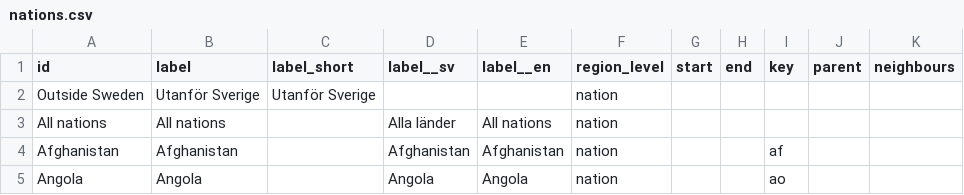
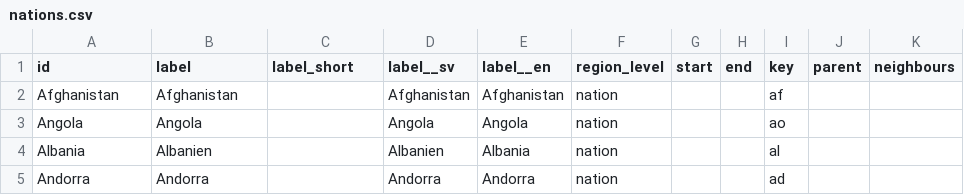
Before and after one commit to marple-newsrobot/marple-datatypes, a CSV file: regions/nations.csv, drawn as a sheet; only a part is shown; the shorter side is filled out with more unchanged rows; the diff names each change by its address in the sheet, - before the commit and + after, or states it on an @@ line.

```diff
--- a/regions/nations.csv
+++ b/regions/nations.csv
-row 2: Outside Sweden | Utanför Sverige | Utanför Sverige |  |  | nation
-row 3: All nations | All nations |  | Alla länder | All nations | nation
```
Also changed, not shown: 1 other file.
